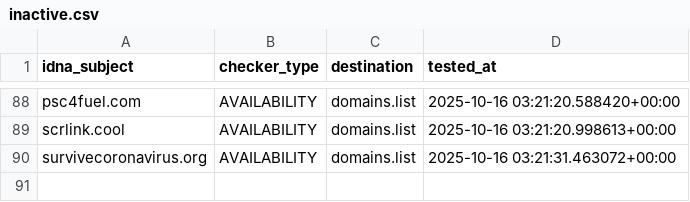
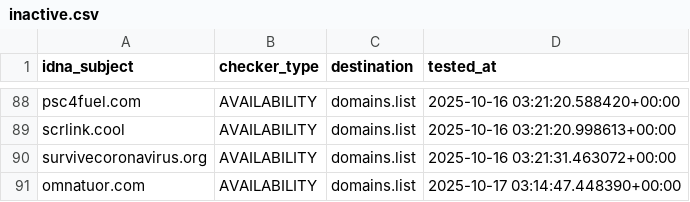
Before and after one commit to Ultimate-Hosts-Blacklist/quidsup_malicious-sites, a CSV file: .pyfunceble/inactive.csv, drawn as a sheet; only a part is shown, gaps mark what is left out; the diff names each change by its address in the sheet, - before the commit and + after, or states it on an @@ line.

```diff
--- a/.pyfunceble/inactive.csv
+++ b/.pyfunceble/inactive.csv
+row 91: omnatuor.com | AVAILABILITY | domains.list | 2025-10-17 03:14:47.448390+00:00
```
Also changed, not shown: 17 other files.
